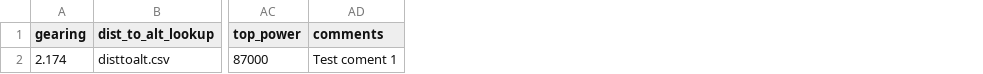
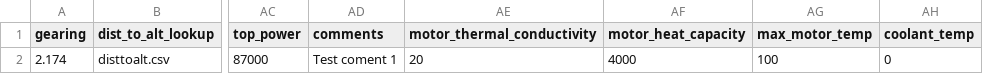
Before and after one commit to polbrod/Simba, a CSV file: Full Package/test_in/Project Test 1/test2.csv, drawn as a sheet; only a part is shown, gaps mark what is left out; the diff names each change by its address in the sheet, - before the commit and + after, or states it on an @@ line.

Commit message:
Thermal Update Integration

```diff
--- a/Full Package/test_in/Project Test 1/test2.csv
+++ b/Full Package/test_in/Project Test 1/test2.csv
+column AE (motor_thermal_conductivity), row 2: 20
+column AF (motor_heat_capacity), row 2: 4000
+column AG (max_motor_temp), row 2: 100
+column AH (coolant_temp), row 2: 0
```
Also changed, not shown: Deployment Package/test_in/Project Template/TestTemplate.csv, Full Package/test_in/Project Test 2/IOM_check.csv, 9 other files.
